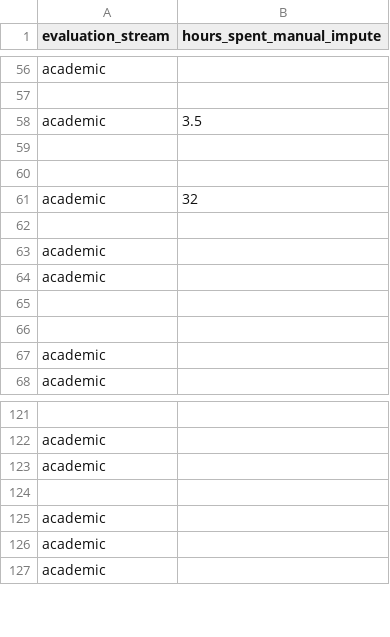
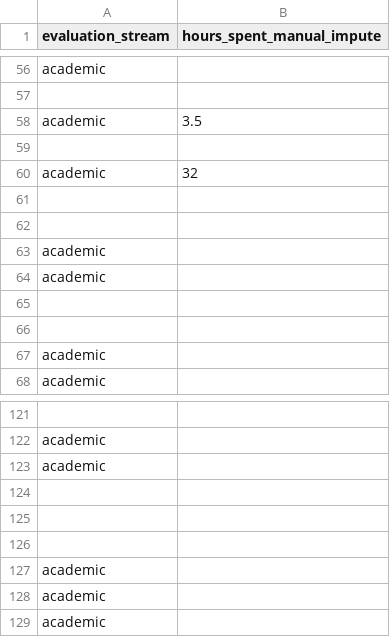
Before and after one commit to unjournal/unjournaldata, a CSV file: data/evaluator_paper_level.csv, drawn as a sheet; only a part is shown, gaps mark what is left out.

```diff
--- a/data/evaluator_paper_level.csv
+++ b/data/evaluator_paper_level.csv
@@ -59,4 +59,4 @@ academic,3.5
 ,
+academic,32
 ,
-academic,32
 ,
@@ -123,2 +123,4 @@ academic,
 academic,
+,
+,
 ,
```
Also changed, not shown: data/rsx_evalr_rating.csv, 1 other file.
